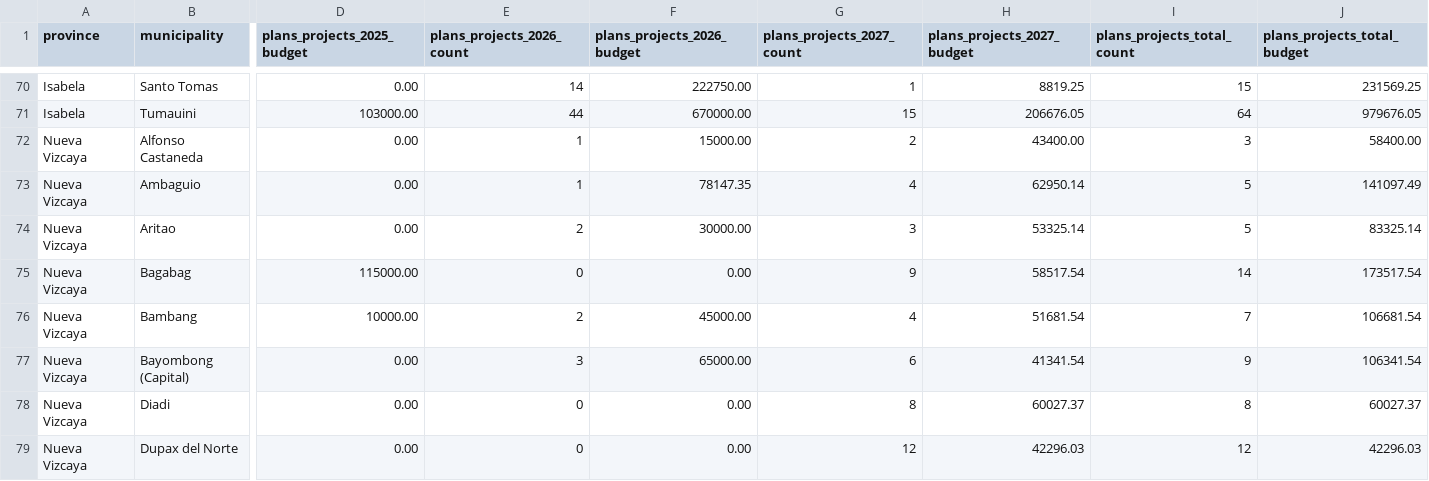
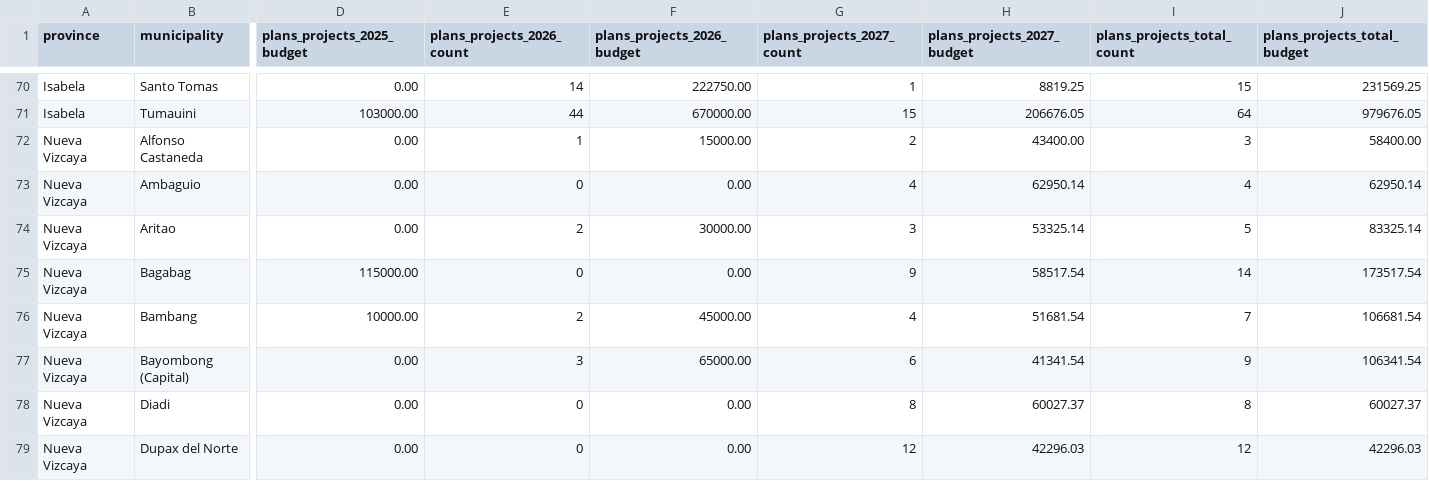
Before and after one commit to jonazonjeff/cagvalagrithematicmaps, a CSV file: data/plans_projects_2025_2027.csv, drawn as a sheet; only a part is shown, gaps mark what is left out; the diff names each change by its address in the sheet, - before the commit and + after, or states it on an @@ line.

```diff
--- a/data/plans_projects_2025_2027.csv
+++ b/data/plans_projects_2025_2027.csv
-E73 (plans_projects_2026_count): 1
+E73 (plans_projects_2026_count): 0
-F73 (plans_projects_2026_budget): 78147.35
+F73 (plans_projects_2026_budget): 0.00
-I73 (plans_projects_total_count): 5
+I73 (plans_projects_total_count): 4
-J73 (plans_projects_total_budget): 141097.49
+J73 (plans_projects_total_budget): 62950.14
```
Also changed, not shown: data/plans_projects_2025_2027_details.csv, 1 other file.
